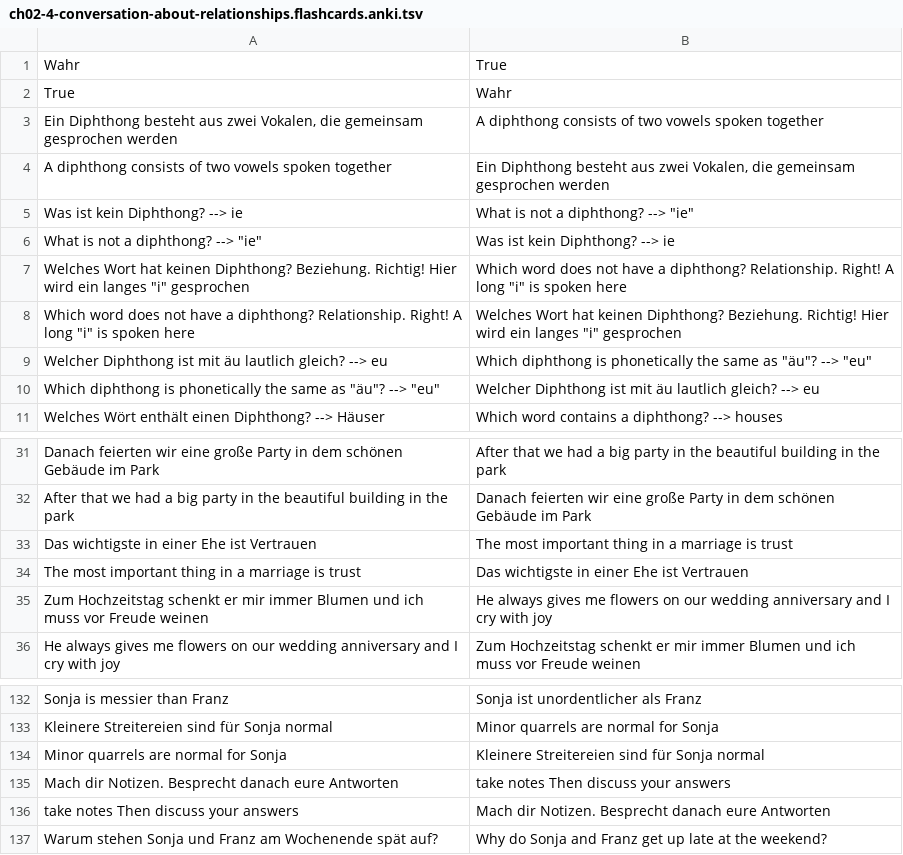
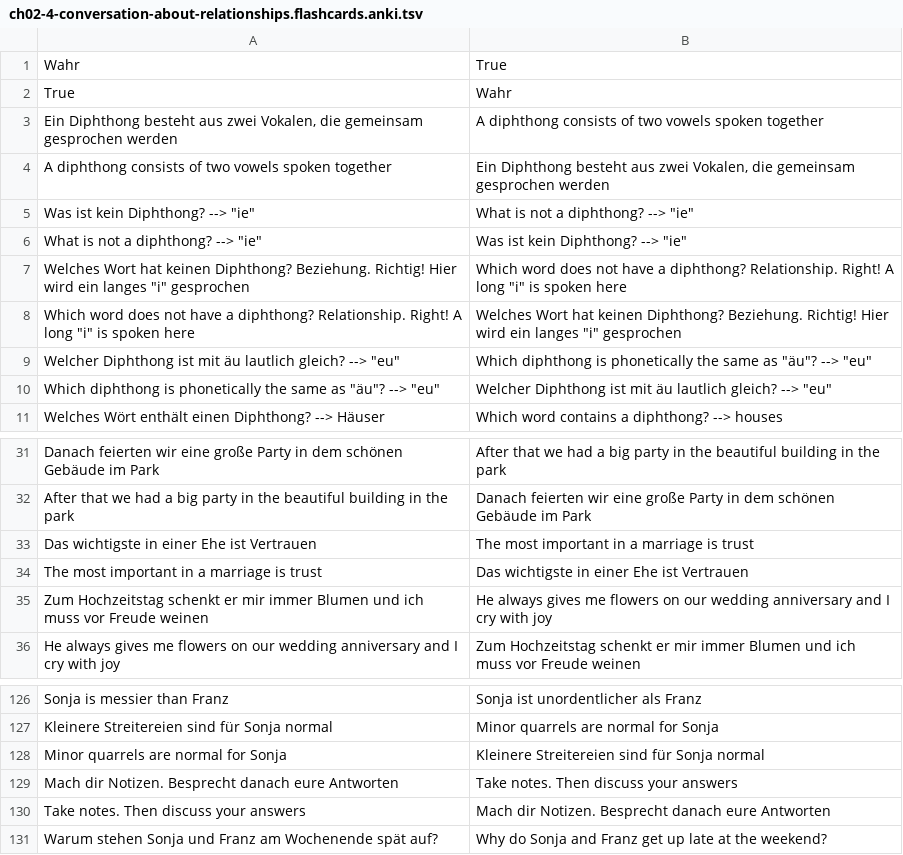
Before and after one commit to janosgyerik/learning-german, a TSV file: a2.1/ch02-4-conversation-about-relationships.flashcards.anki.tsv, drawn as a sheet; only a part is shown, gaps mark what is left out; the diff covers the shown part only.

```diff
--- a/a2.1/ch02-4-conversation-about-relationships.flashcards.anki.tsv
+++ b/a2.1/ch02-4-conversation-about-relationships.flashcards.anki.tsv
@@ -4,8 +4,8 @@ Ein Diphthong besteht aus zwei Vokalen, die gemeinsam gesprochen werden	A diphth
 A diphthong consists of two vowels spoken together	Ein Diphthong besteht aus zwei Vokalen, die gemeinsam gesprochen werden
-Was ist kein Diphthong? --> ie	What is not a diphthong? --> "ie"
-What is not a diphthong? --> "ie"	Was ist kein Diphthong? --> ie
+Was ist kein Diphthong? --> "ie"	What is not a diphthong? --> "ie"
+What is not a diphthong? --> "ie"	Was ist kein Diphthong? --> "ie"
 Welches Wort hat keinen Diphthong? Beziehung. Richtig! Hier wird ein langes "i" gesprochen	Which word does not have a diphthong? Relationship. Right! A long "i" is spoken here
 Which word does not have a diphthong? Relationship. Right! A long "i" is spoken here	Welches Wort hat keinen Diphthong? Beziehung. Richtig! Hier wird ein langes "i" gesprochen
-Welcher Diphthong ist mit äu lautlich gleich? --> eu	Which diphthong is phonetically the same as "äu"? --> "eu"
-Which diphthong is phonetically the same as "äu"? --> "eu"	Welcher Diphthong ist mit äu lautlich gleich? --> eu
+Welcher Diphthong ist mit äu lautlich gleich? --> "eu"	Which diphthong is phonetically the same as "äu"? --> "eu"
+Which diphthong is phonetically the same as "äu"? --> "eu"	Welcher Diphthong ist mit äu lautlich gleich? --> "eu"
 Welches Wört enthält einen Diphthong? --> Häuser	Which word contains a diphthong? --> houses
@@ -32,4 +32,4 @@ Danach feierten wir eine große Party in dem schönen Gebäude im Park	After tha
 After that we had a big party in the beautiful building in the park	Danach feierten wir eine große Party in dem schönen Gebäude im Park
-Das wichtigste in einer Ehe ist Vertrauen	The most important thing in a marriage is trust
-The most important thing in a marriage is trust	Das wichtigste in einer Ehe ist Vertrauen
+Das wichtigste in einer Ehe ist Vertrauen	The most important in a marriage is trust
+The most important in a marriage is trust	Das wichtigste in einer Ehe ist Vertrauen
 Zum Hochzeitstag schenkt er mir immer Blumen und ich muss vor Freude weinen	He always gives me flowers on our wedding anniversary and I cry with joy
@@ -134,4 +128,4 @@ Kleinere Streitereien sind für Sonja normal	Minor quarrels are normal for Sonja
 Minor quarrels are normal for Sonja	Kleinere Streitereien sind für Sonja normal
-Mach dir Notizen. Besprecht danach eure Antworten	take notes Then discuss your answers
-take notes Then discuss your answers	Mach dir Notizen. Besprecht danach eure Antworten
+Mach dir Notizen. Besprecht danach eure Antworten	Take notes. Then discuss your answers
+Take notes. Then discuss your answers	Mach dir Notizen. Besprecht danach eure Antworten
 Warum stehen Sonja und Franz am Wochenende spät auf?	Why do Sonja and Franz get up late at the weekend?
```
Also changed, not shown: 6 removed rows and 8 edited cells elsewhere in this file.
